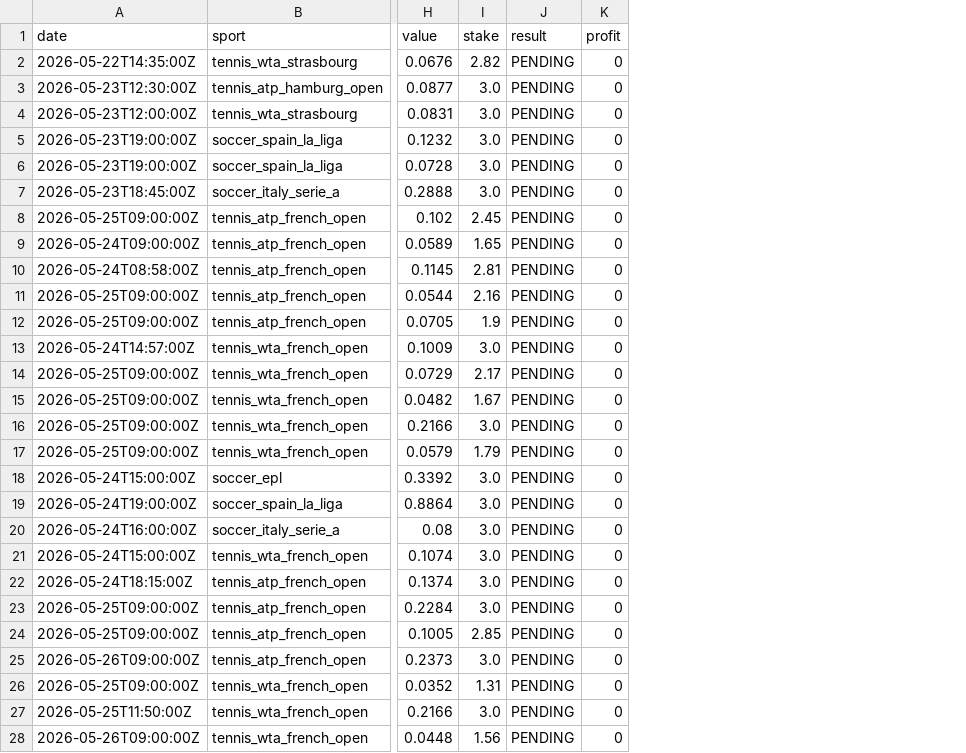
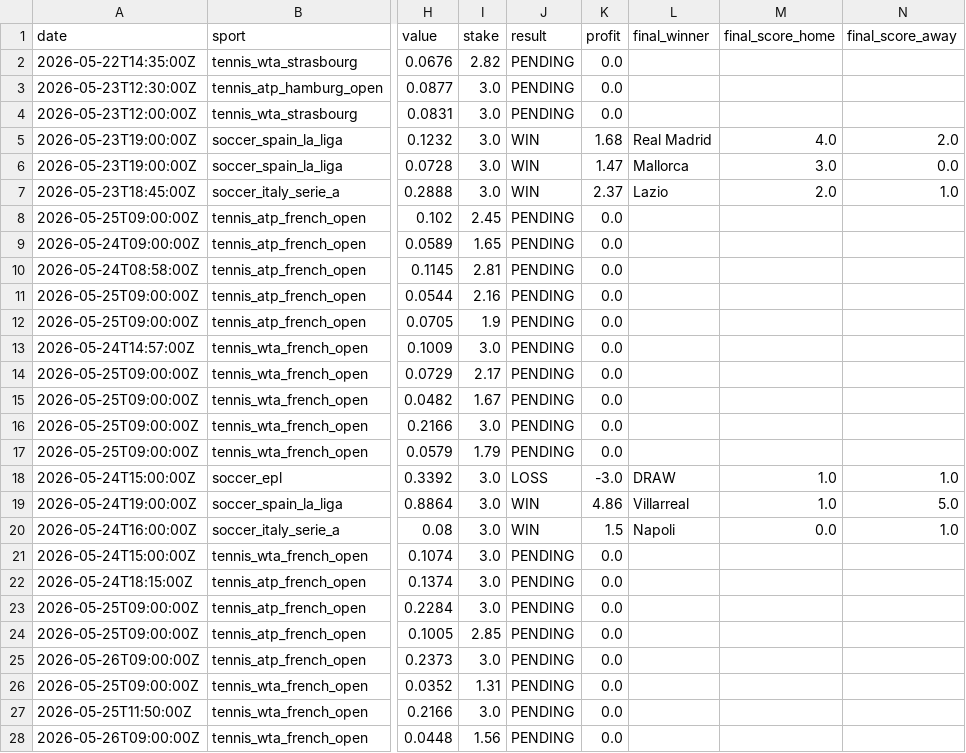
Before and after one commit to lazered543/ParisSportifs_IA_Ultime, a CSV file: tracking_results.csv, drawn as a sheet; only a part is shown, gaps mark what is left out; the diff covers the shown part only; the diff names each change by its address in the sheet, - before the commit and + after, or states it on an @@ line.

Commit message:
Update betting results

```diff
--- a/tracking_results.csv
+++ b/tracking_results.csv
+column L (final_winner), rows 5-20: Real Madrid | Mallorca | Lazio |  |  |  |  |  |  |  |  |  |  | DRAW | Villarreal | Napoli
+column M (final_score_home), rows 5-20: 4.0 | 3.0 | 2.0 |  |  |  |  |  |  |  |  |  |  | 1.0 | 1.0 | 0.0
+column N (final_score_away), rows 5-20: 2.0 | 0.0 | 1.0 |  |  |  |  |  |  |  |  |  |  | 1.0 | 5.0 | 1.0
-K2:K4 (profit): 0
+K2:K4 (profit): 0.0
-J5:J7 (result): PENDING
+J5:J7 (result): WIN
-K5 (profit): 0
+K5 (profit): 1.68
-K6 (profit): 0
+K6 (profit): 1.47
-K7 (profit): 0
+K7 (profit): 2.37
-K8:K17 (profit): 0
+K8:K17 (profit): 0.0
-J18 (result): PENDING
+J18 (result): LOSS
-K18 (profit): 0
+K18 (profit): -3.0
-J19:J20 (result): PENDING
+J19:J20 (result): WIN
-K19 (profit): 0
+K19 (profit): 4.86
-K20 (profit): 0
+K20 (profit): 1.5
-K21:K28 (profit): 0
+K21:K28 (profit): 0.0
```
Also changed, not shown: 12 edited cells elsewhere in this file.
